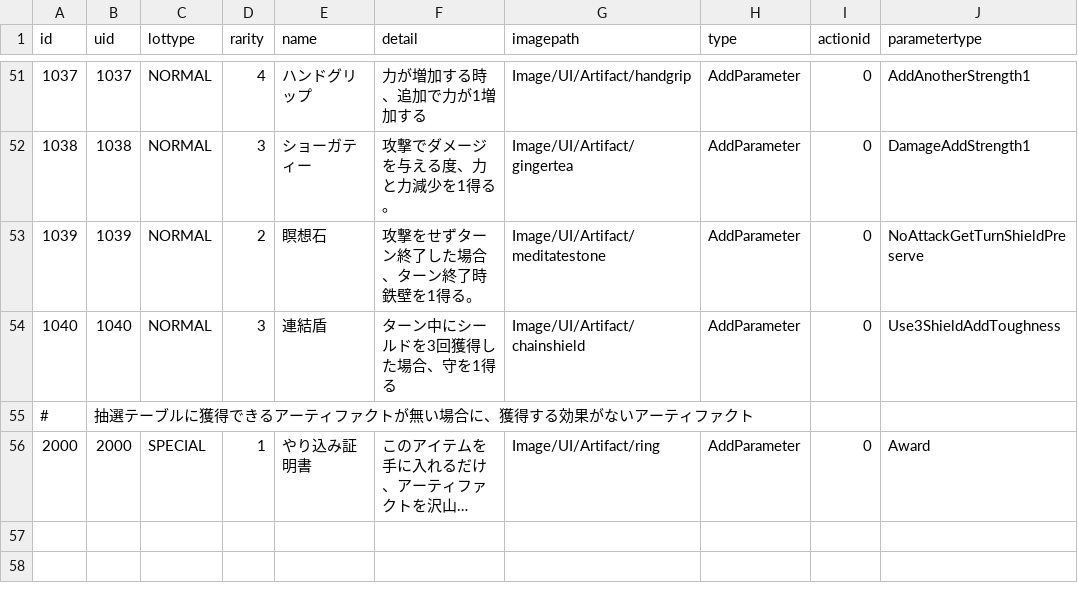
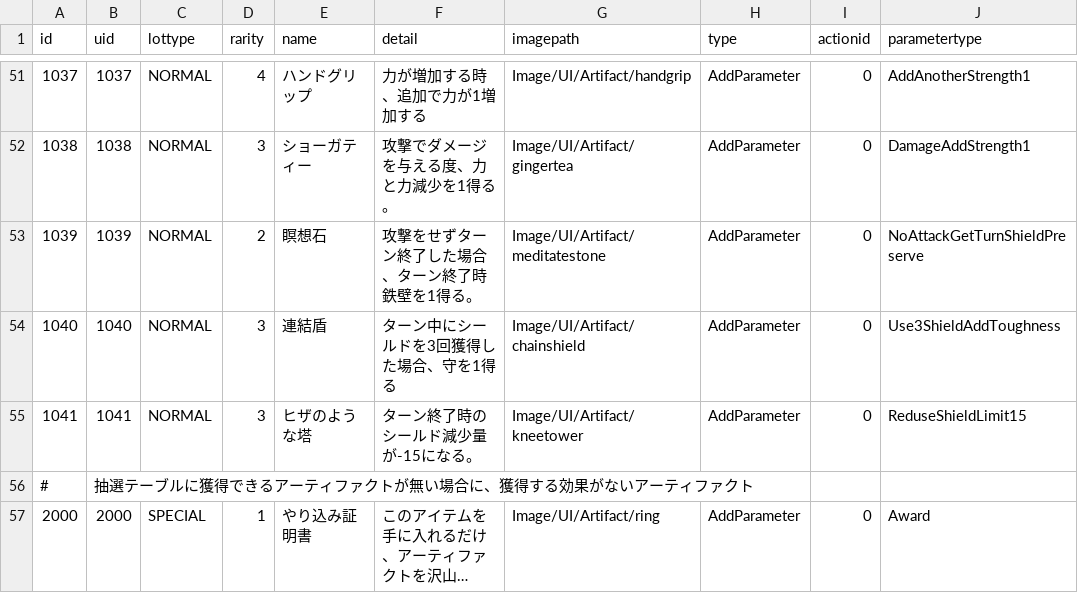
Before and after one commit to yamashita8655/STSLike, a CSV file: Assets/Resources/Csv/artifacttable.csv, drawn as a sheet; only a part is shown, gaps mark what is left out; long unchanged cells end in …; the diff names each change by its address in the sheet, - before the commit and + after, or states it on an @@ line.

```diff
--- a/Assets/Resources/Csv/artifacttable.csv
+++ b/Assets/Resources/Csv/artifacttable.csv
+row 55: 1041 | 1041 | NORMAL | 3 | ヒザのような塔 | ターン終了時のシールド減少量が-15になる。 | Image/UI/Artifact/kneetower | AddParameter | 0 | ReduseShieldLimit15
```
Also changed, not shown: 7 other files.
